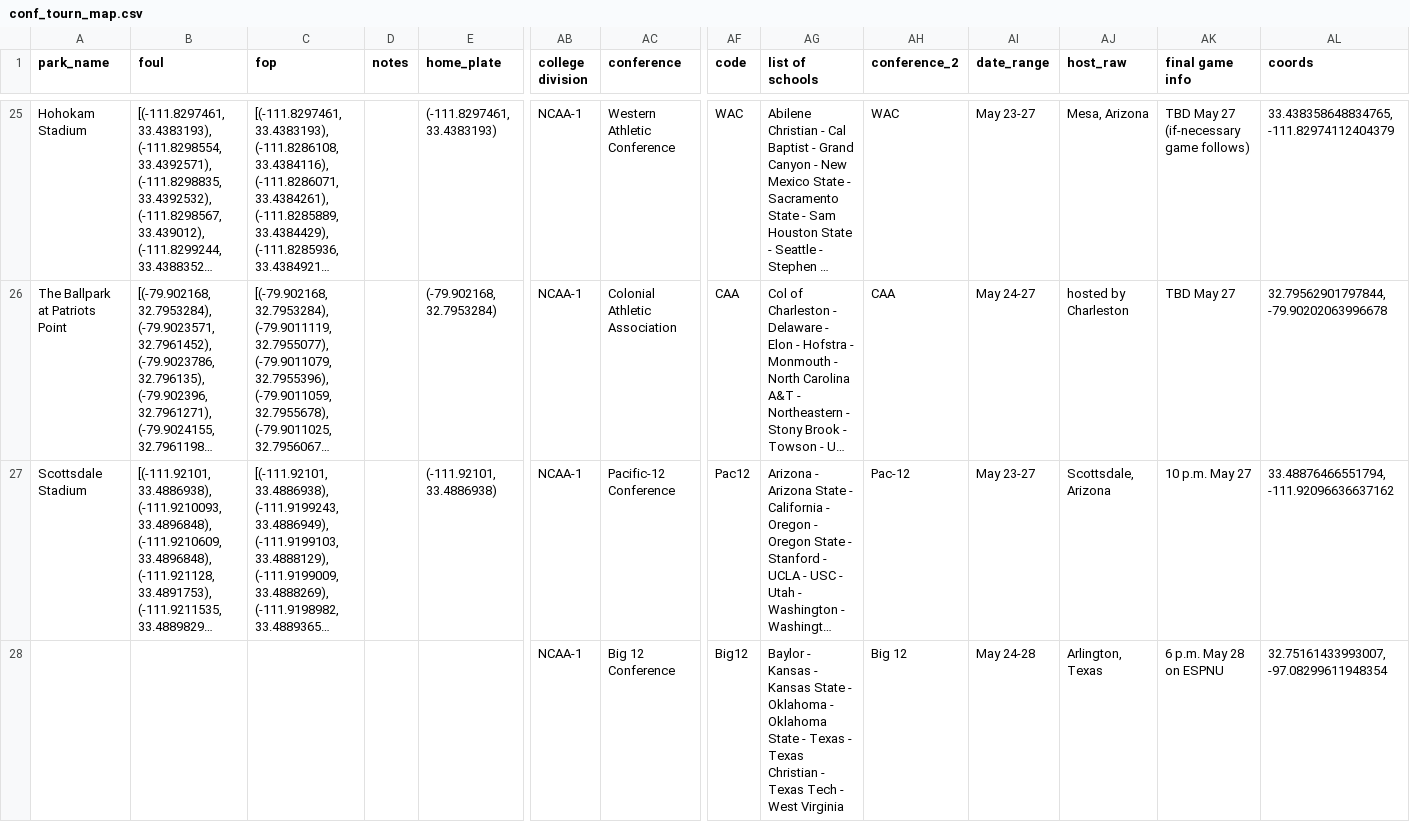
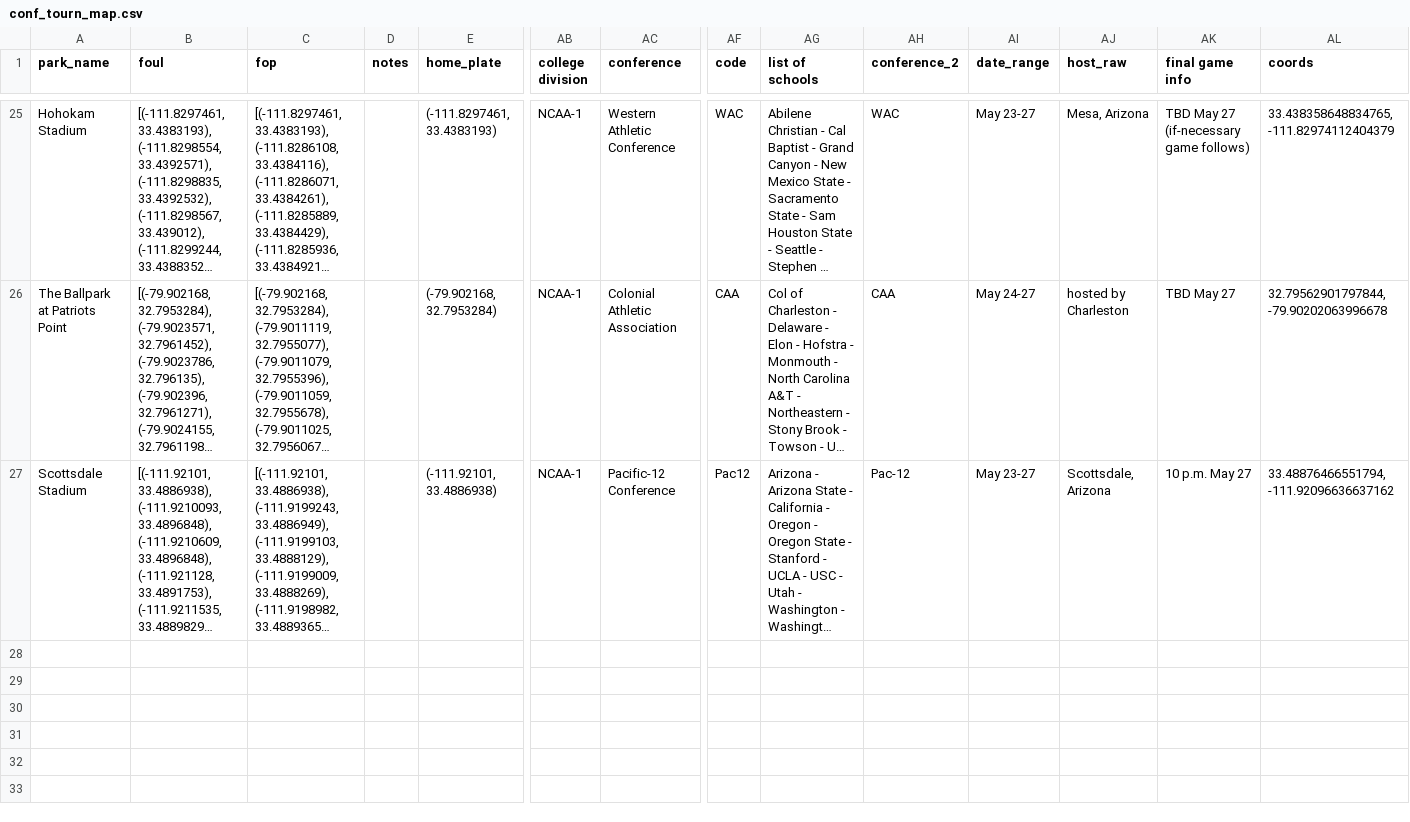
Before and after one commit to JSmith1826/BB_parks, a CSV file: data/NCAA_D1/conf_tourn_map.csv, drawn as a sheet; only a part is shown, gaps mark what is left out; long unchanged cells end in …; rows hold the shown columns only; the diff covers the shown part only; the diff names each change by its address in the sheet, - before the commit and + after, or states it on an @@ line.

```diff
--- a/data/NCAA_D1/conf_tourn_map.csv
+++ b/data/NCAA_D1/conf_tourn_map.csv
-row 28:  |  |  |  |  | NCAA-1 | Big 12 Conference | Big12 | Baylor - Kansas - Kansas State - Oklahoma - Oklahoma State - Texas - Texas Christian - Texas Tech - West Virginia | Big 12 | May 24-28 | Arlington, Texas | 6 p.m. May 28 on ESPNU | 32.75161433993007, -97.08299611948354
```
Also changed, not shown: 3 removed rows elsewhere in this file, 7 other files.
